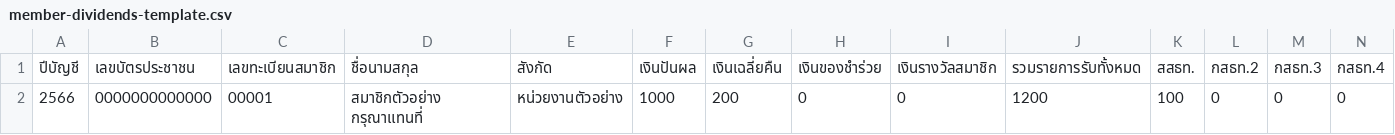
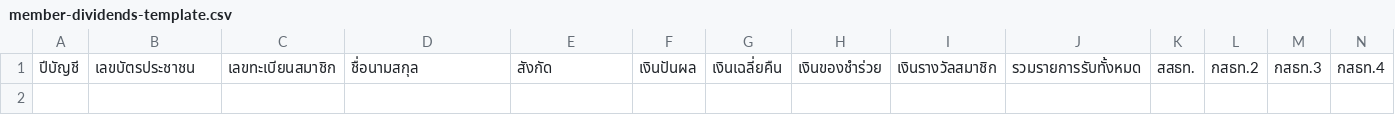
Before and after one commit to pharmacisttom/rycoopweb, a CSV file: public/templates/member-dividends-template.csv, drawn as a sheet; only a part is shown; rows hold the shown columns only; the diff names each change by its address in the sheet, - before the commit and + after, or states it on an @@ line.

Commit message:
Provide blank staff dividend template with instructions and duplicate checks

```diff
--- a/public/templates/member-dividends-template.csv
+++ b/public/templates/member-dividends-template.csv
-row 2: 2566 | 0000000000000 | 00001 | สมาชิกตัวอย่าง กรุณาแทนที่ | หน่วยงานตัวอย่าง | 1000 | 200 | 0 | 0 | 1200 | 100 | 0 | 0 | 0
```
Also changed, not shown: 1 other file.
